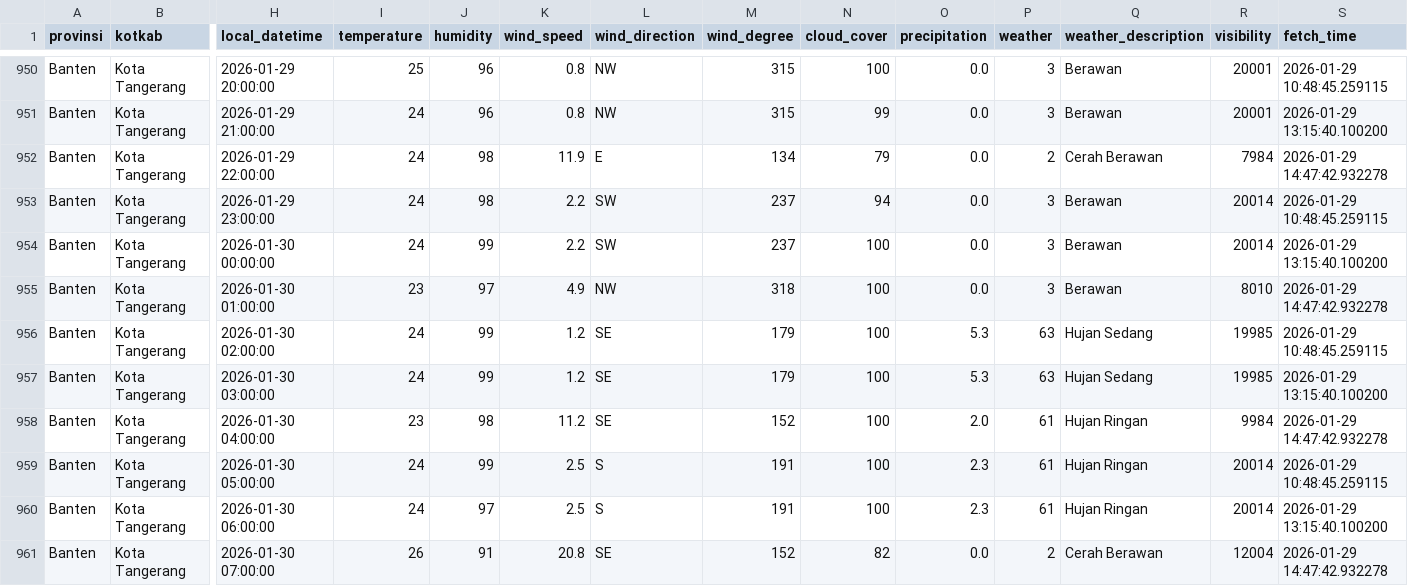
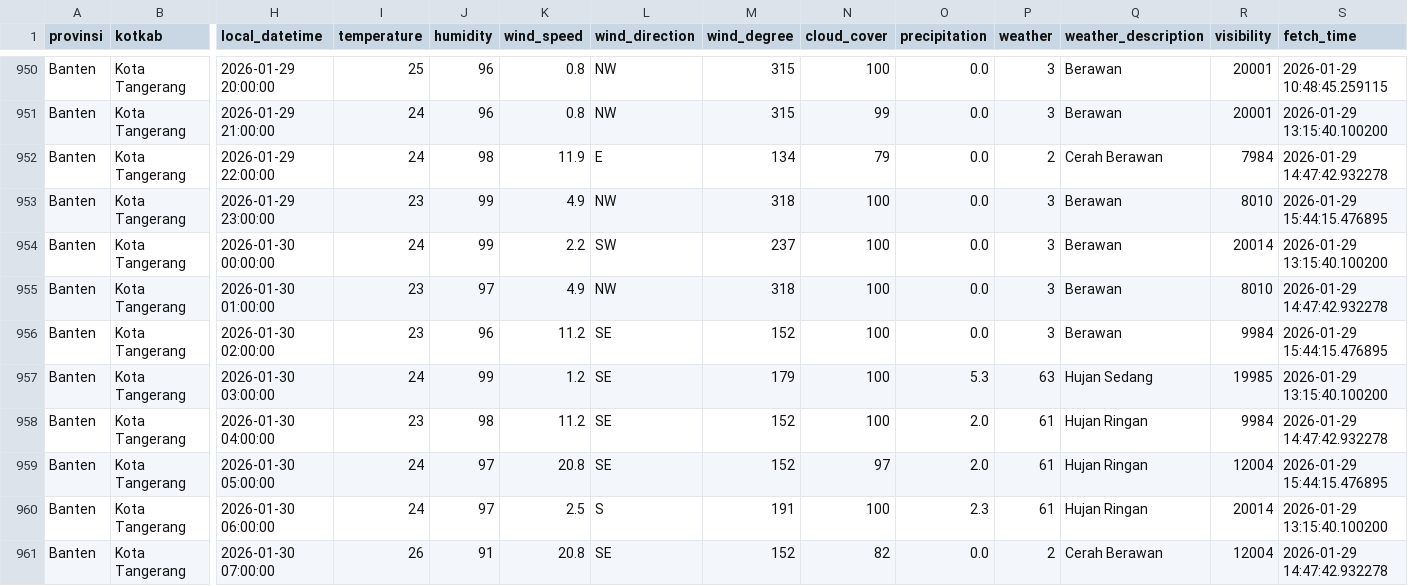
Before and after one commit to f2rra/Eksperimen_SML_Fathur, a CSV file: data/weather.csv, drawn as a sheet; only a part is shown, gaps mark what is left out; the diff covers the shown part only; the diff names each change by its address in the sheet, - before the commit and + after, or states it on an @@ line.

```diff
--- a/data/weather.csv
+++ b/data/weather.csv
-I953 (temperature): 24
+I953 (temperature): 23
-J953 (humidity): 98
+J953 (humidity): 99
-K953 (wind_speed): 2.2
+K953 (wind_speed): 4.9
-L953 (wind_direction): SW
+L953 (wind_direction): NW
-M953 (wind_degree): 237
+M953 (wind_degree): 318
-N953 (cloud_cover): 94
+N953 (cloud_cover): 100
-R953 (visibility): 20014
+R953 (visibility): 8010
-S953 (fetch_time): 2026-01-29 10:48:45.259115
+S953 (fetch_time): 2026-01-29 15:44:15.476895
-I956 (temperature): 24
+I956 (temperature): 23
-J956 (humidity): 99
+J956 (humidity): 96
-K956 (wind_speed): 1.2
+K956 (wind_speed): 11.2
-M956 (wind_degree): 179
+M956 (wind_degree): 152
-O956 (precipitation): 5.3
+O956 (precipitation): 0.0
-P956 (weather): 63
+P956 (weather): 3
-Q956 (weather_description): Hujan Sedang
+Q956 (weather_description): Berawan
-R956 (visibility): 19985
+R956 (visibility): 9984
-S956 (fetch_time): 2026-01-29 10:48:45.259115
+S956 (fetch_time): 2026-01-29 15:44:15.476895
-J959 (humidity): 99
+J959 (humidity): 97
-K959 (wind_speed): 2.5
+K959 (wind_speed): 20.8
-L959 (wind_direction): S
+L959 (wind_direction): SE
-M959 (wind_degree): 191
+M959 (wind_degree): 152
-N959 (cloud_cover): 100
+N959 (cloud_cover): 97
-O959 (precipitation): 2.3
+O959 (precipitation): 2.0
-R959 (visibility): 20014
+R959 (visibility): 12004
-S959 (fetch_time): 2026-01-29 10:48:45.259115
+S959 (fetch_time): 2026-01-29 15:44:15.476895
```
Also changed, not shown: 123 edited cells elsewhere in this file, preprocessing/weather_preprocessed.csv.
